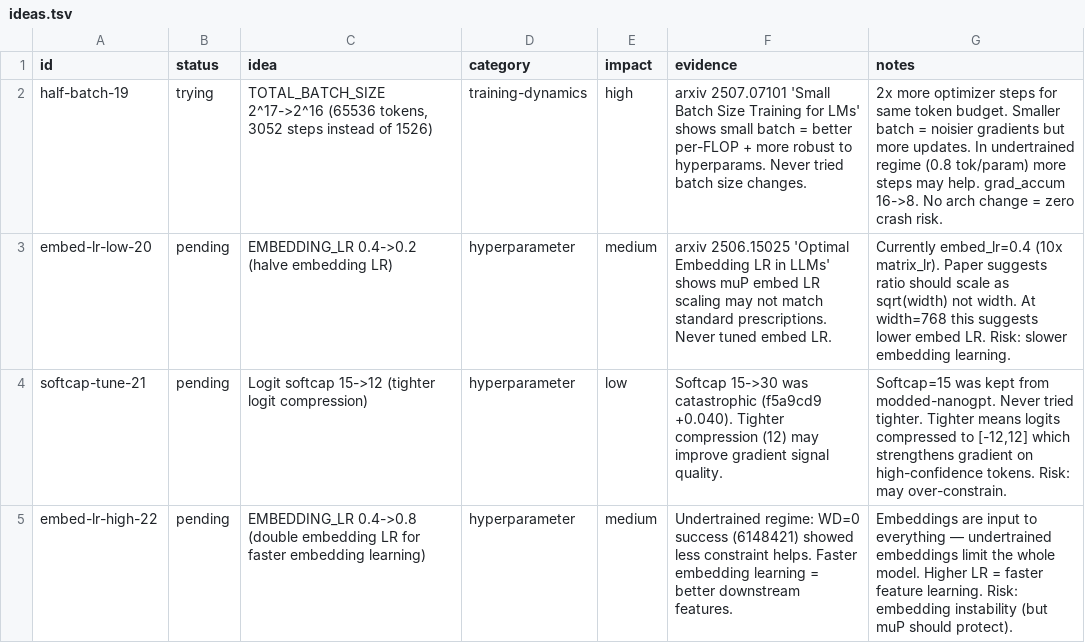
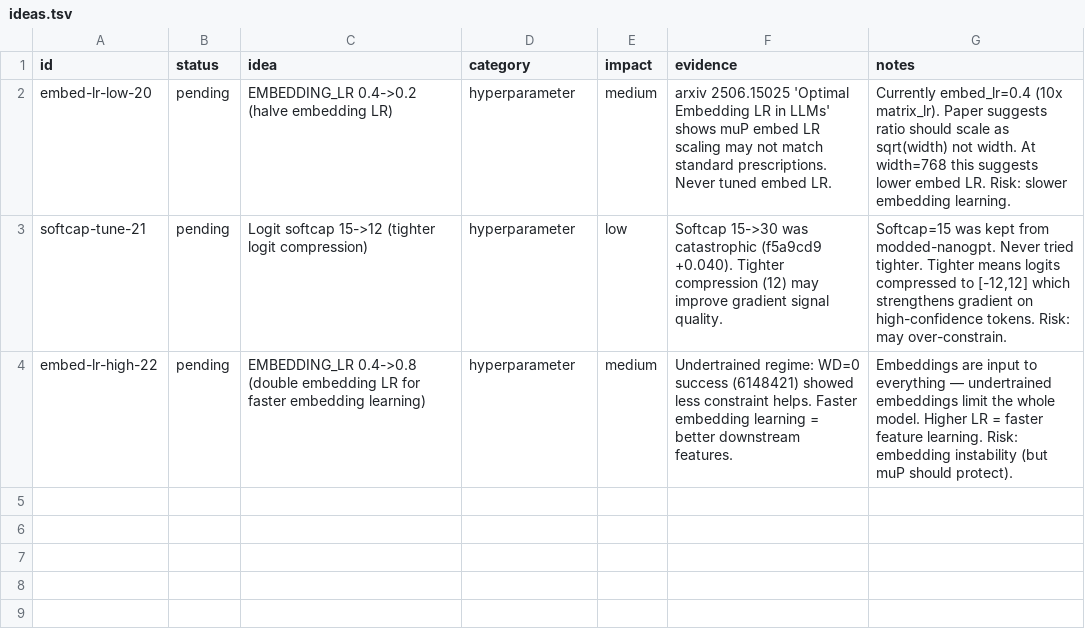
Before and after one commit to Djordje-Stojanovic/TrainRTX5070_200MTokens, a TSV file: ideas.tsv, drawn as a sheet.

Commit message:
ideas: remove half-batch-19 (tried, result in results.tsv 803c2b5)

```diff
--- a/ideas.tsv
+++ b/ideas.tsv
@@ -1,3 +1,2 @@
 id	status	idea	category	impact	evidence	notes
-half-batch-19	trying	TOTAL_BATCH_SIZE 2^17->2^16 (65536 tokens, 3052 steps instead of 1526)	training-dynamics	high	arxiv 2507.07101 'Small Batch Size Training for LMs' shows small batch = better per-FLOP + more robust to hyperparams. Never tried batch size changes.	2x more optimizer steps for same token budget. Smaller batch = noisier gradients but more updates. In undertrained regime (0.8 tok/param) more steps may help. grad_accum 16->8. No arch change = zero crash risk.
 embed-lr-low-20	pending	EMBEDDING_LR 0.4->0.2 (halve embedding LR)	hyperparameter	medium	arxiv 2506.15025 'Optimal Embedding LR in LLMs' shows muP embed LR scaling may not match standard prescriptions. Never tuned embed LR.	Currently embed_lr=0.4 (10x matrix_lr). Paper suggests ratio should scale as sqrt(width) not width. At width=768 this suggests lower embed LR. Risk: slower embedding learning.
```
